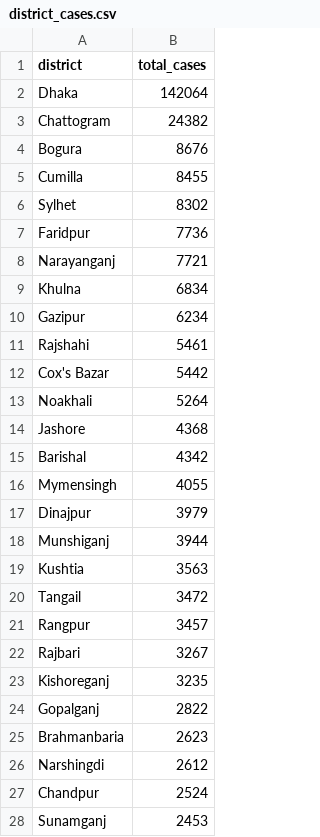
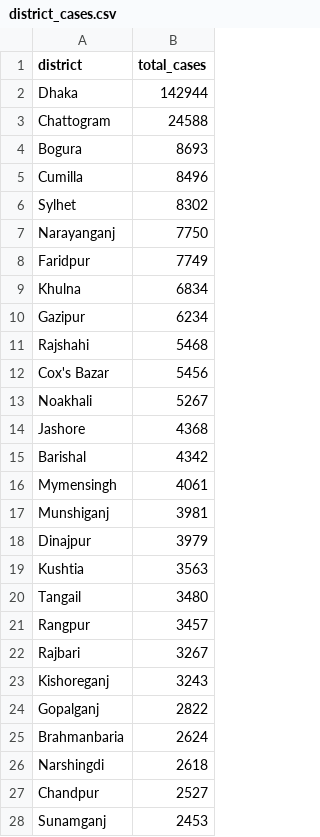
Before and after one commit to rezw4n/Bangladesh_Covid-19_Cases, a CSV file: Data/district_cases.csv, drawn as a sheet; only a part is shown; the diff covers the shown part only.

```diff
--- a/Data/district_cases.csv
+++ b/Data/district_cases.csv
@@ -1,28 +1,28 @@
 district,total_cases
-Dhaka,142064
-Chattogram,24382
-Bogura,8676
-Cumilla,8455
+Dhaka,142944
+Chattogram,24588
+Bogura,8693
+Cumilla,8496
 Sylhet,8302
-Faridpur,7736
-Narayanganj,7721
+Narayanganj,7750
+Faridpur,7749
 Khulna,6834
 Gazipur,6234
-Rajshahi,5461
-Cox's Bazar,5442
-Noakhali,5264
+Rajshahi,5468
+Cox's Bazar,5456
+Noakhali,5267
 Jashore,4368
 Barishal,4342
-Mymensingh,4055
+Mymensingh,4061
+Munshiganj,3981
 Dinajpur,3979
-Munshiganj,3944
 Kushtia,3563
-Tangail,3472
+Tangail,3480
 Rangpur,3457
 Rajbari,3267
-Kishoreganj,3235
+Kishoreganj,3243
 Gopalganj,2822
-Brahmanbaria,2623
-Narshingdi,2612
-Chandpur,2524
+Brahmanbaria,2624
+Narshingdi,2618
+Chandpur,2527
 Sunamganj,2453
```
Also changed, not shown: 11 edited cells elsewhere in this file, Data/bd_daily_cases.csv, Data/cases_including_pop_data.csv, 3 other files.
